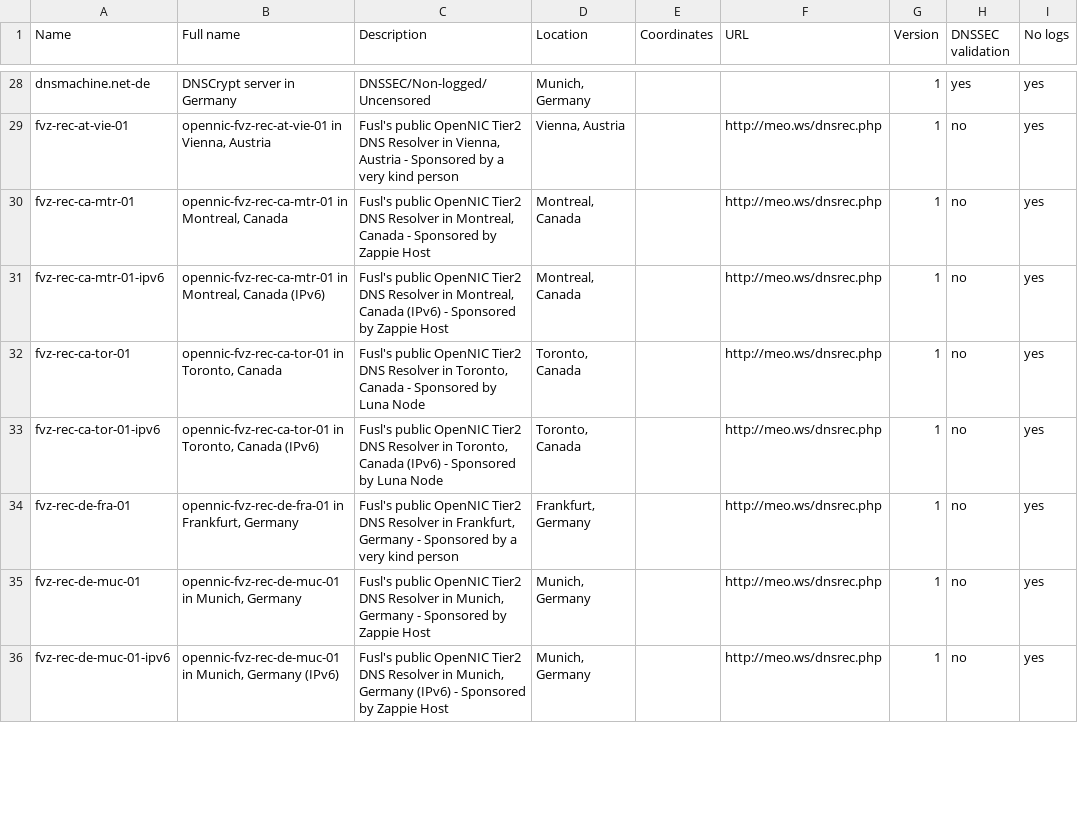
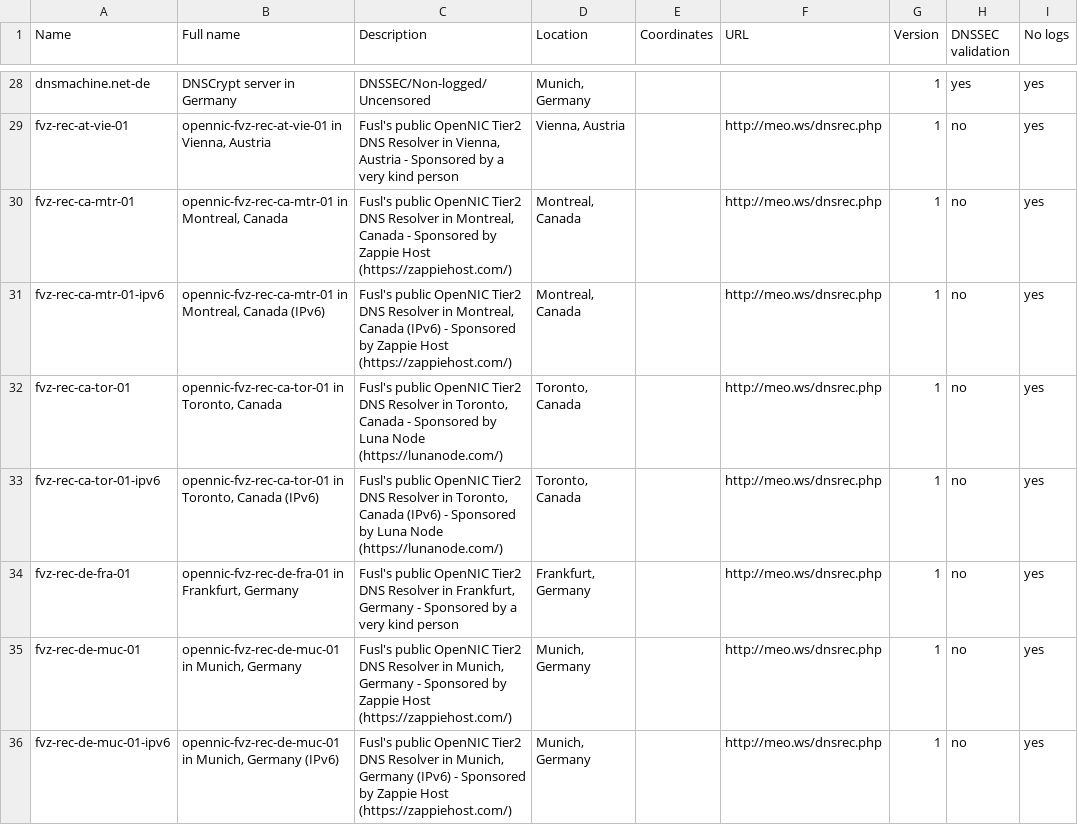
Before and after one commit to dyne/dnscrypt-proxy, a CSV file: dnscrypt-resolvers.csv, drawn as a sheet; only a part is shown, gaps mark what is left out; the diff covers the shown part only; the diff names each change by its address in the sheet, - before the commit and + after, or states it on an @@ line.

Commit message:
Add provider/sponsor name to fvz servers description; try #2

```diff
--- a/dnscrypt-resolvers.csv
+++ b/dnscrypt-resolvers.csv
-C30 (Description): …Zappie Host
+C30 (Description): …Zappie Host (https://zappiehost.com/)
-C31 (Description): …Zappie Host
+C31 (Description): …Zappie Host (https://zappiehost.com/)
-C32 (Description): …Luna Node
+C32 (Description): …Luna Node (https://lunanode.com/)
-C33 (Description): …Luna Node
+C33 (Description): …Luna Node (https://lunanode.com/)
-C35 (Description): …Zappie Host
+C35 (Description): …Zappie Host (https://zappiehost.com/)
-C36 (Description): …Zappie Host
+C36 (Description): …Zappie Host (https://zappiehost.com/)
```
Also changed, not shown: 26 edited cells elsewhere in this file.
